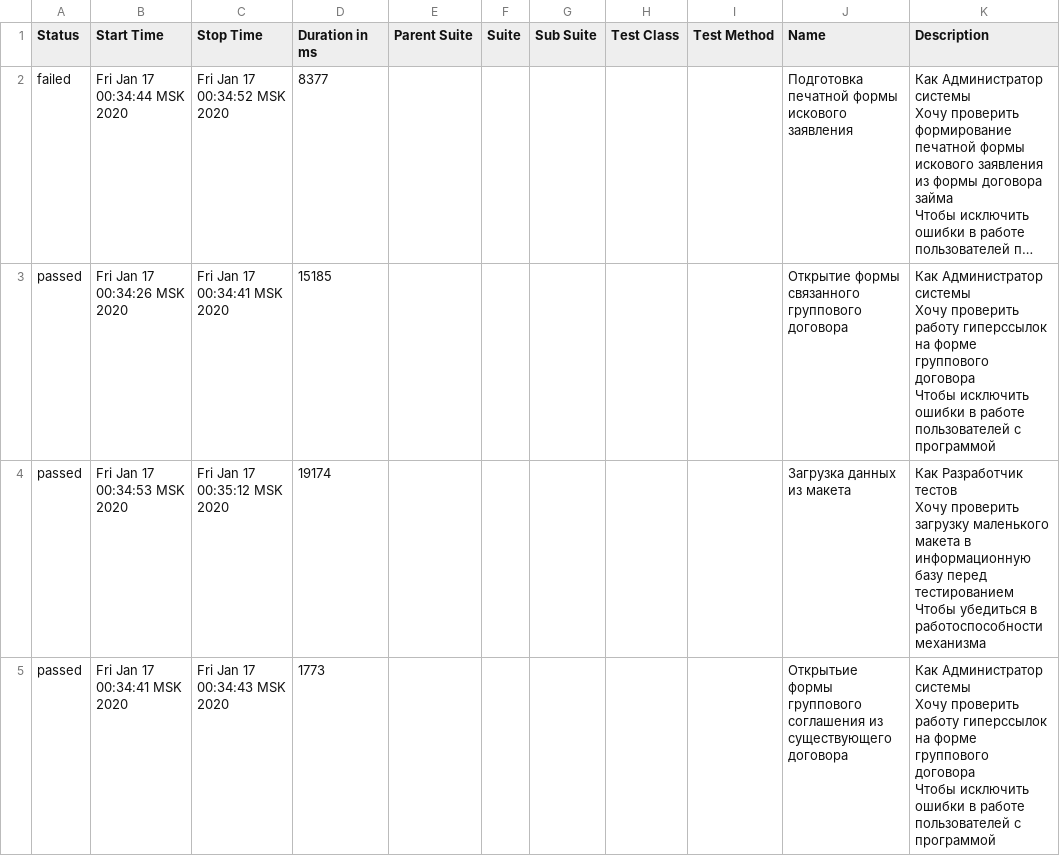
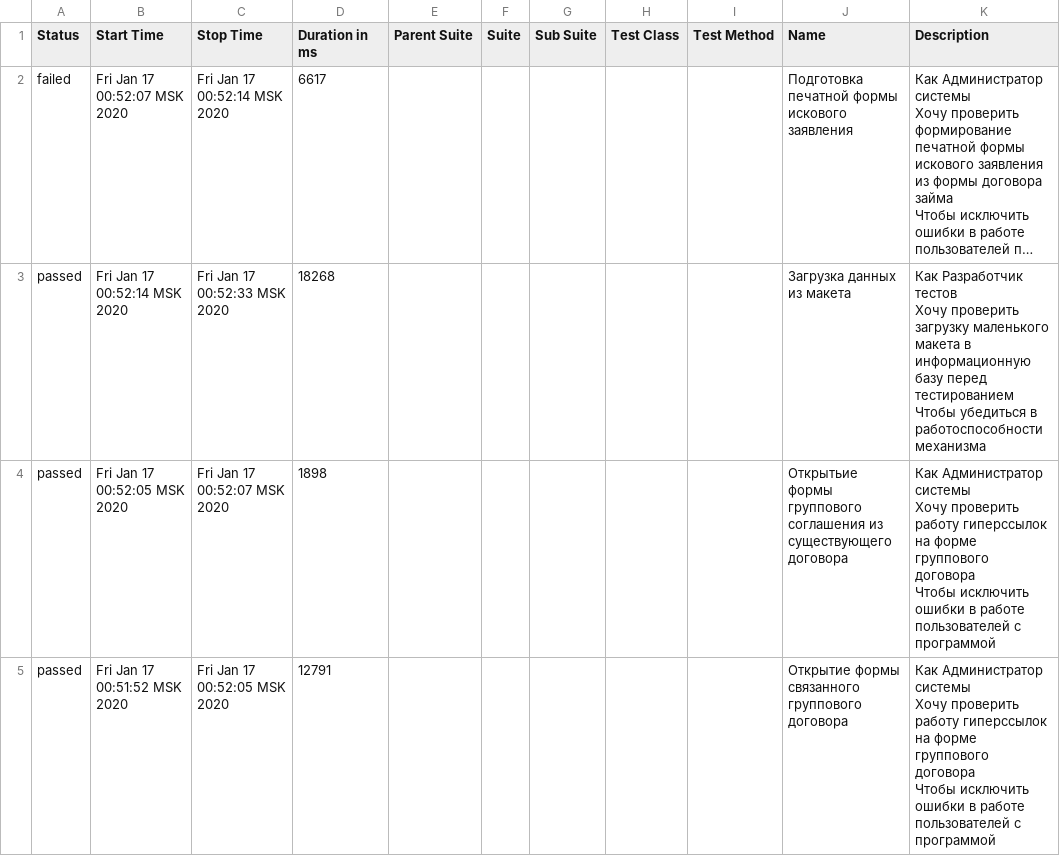
Before and after one commit to superkuzja/MyFeatures, a CSV file: allure-report/data/suites.csv, drawn as a sheet; long unchanged cells end in …; removed rows and columns are numbered as before the commit, all else as after; ↵ is a line break in a cell; the diff names each change by its address in the sheet, - before the commit and + after, or states it on an @@ line.

```diff
--- a/allure-report/data/suites.csv
+++ b/allure-report/data/suites.csv
-B2 (Start Time): Fri Jan 17 00:34:44 MSK 2020
+B2 (Start Time): Fri Jan 17 00:52:07 MSK 2020
-C2 (Stop Time): Fri Jan 17 00:34:52 MSK 2020
+C2 (Stop Time): Fri Jan 17 00:52:14 MSK 2020
-D2 (Duration in ms): 8377
+D2 (Duration in ms): 6617
-row 3: passed | Fri Jan 17 00:34:26 MSK 2020 | Fri Jan 17 00:34:41 MSK 2020 | 15185 |  |  |  |  |  | Открытие формы связанного группового договора | Как Администратор системы ↵ Хочу проверить работу гиперссылок на форме группового договора ↵ Чтобы исключить ошибки в работе пользователей с программой
-B3 (Start Time): Fri Jan 17 00:34:53 MSK 2020
+B3 (Start Time): Fri Jan 17 00:52:14 MSK 2020
-C3 (Stop Time): Fri Jan 17 00:35:12 MSK 2020
+C3 (Stop Time): Fri Jan 17 00:52:33 MSK 2020
-D3 (Duration in ms): 19174
+D3 (Duration in ms): 18268
-B4 (Start Time): Fri Jan 17 00:34:41 MSK 2020
+B4 (Start Time): Fri Jan 17 00:52:05 MSK 2020
-C4 (Stop Time): Fri Jan 17 00:34:43 MSK 2020
+C4 (Stop Time): Fri Jan 17 00:52:07 MSK 2020
-D4 (Duration in ms): 1773
+D4 (Duration in ms): 1898
+row 5: passed | Fri Jan 17 00:51:52 MSK 2020 | Fri Jan 17 00:52:05 MSK 2020 | 12791 |  |  |  |  |  | Открытие формы связанного группового договора | Как Администратор системы ↵ Хочу проверить работу гиперссылок на форме группового договора ↵ Чтобы исключить ошибки в работе пользователей с программой
```
Also changed, not shown: allure-report/data/behaviors.csv, 41 other files.
